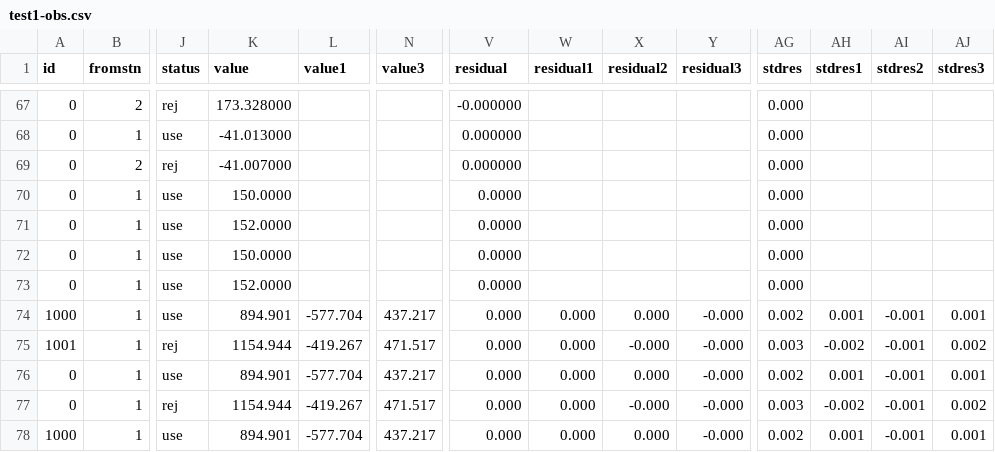
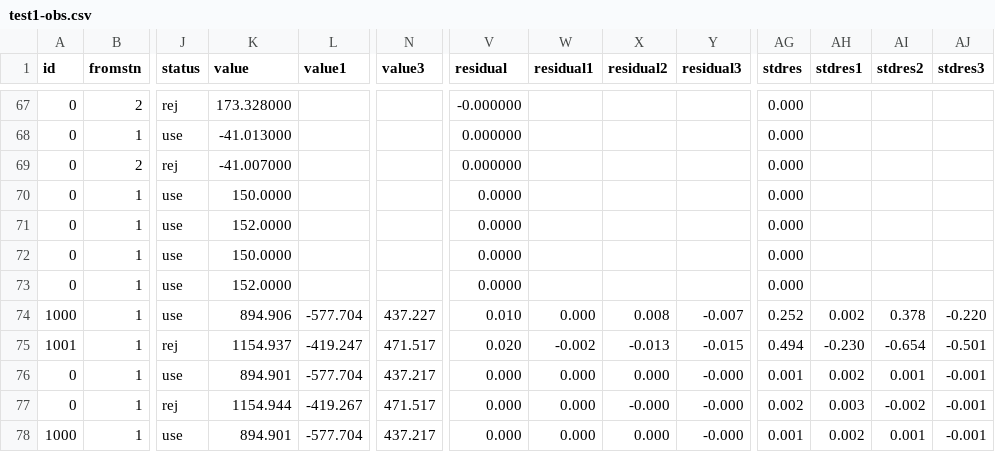
Before and after one commit to linz/snap, a CSV file: regression_tests/snap/check/test1-obs.csv, drawn as a sheet; only a part is shown, gaps mark what is left out; the diff covers the shown part only; the diff names each change by its address in the sheet, - before the commit and + after, or states it on an @@ line.

```diff
--- a/regression_tests/snap/check/test1-obs.csv
+++ b/regression_tests/snap/check/test1-obs.csv
-K74 (value): 894.901
+K74 (value): 894.906
-N74 (value3): 437.217
+N74 (value3): 437.227
-V74 (residual): 0.000
+V74 (residual): 0.010
-X74 (residual2): 0.000
+X74 (residual2): 0.008
-Y74 (residual3): -0.000
+Y74 (residual3): -0.007
-AG74 (stdres): 0.002
+AG74 (stdres): 0.252
-AH74 (stdres1): 0.001
+AH74 (stdres1): 0.002
-AI74 (stdres2): -0.001
+AI74 (stdres2): 0.378
-AJ74 (stdres3): 0.001
+AJ74 (stdres3): -0.220
-K75 (value): 1154.944
+K75 (value): 1154.937
-L75 (value1): -419.267
+L75 (value1): -419.247
-V75 (residual): 0.000
+V75 (residual): 0.020
-W75 (residual1): 0.000
+W75 (residual1): -0.002
-X75 (residual2): -0.000
+X75 (residual2): -0.013
-Y75 (residual3): -0.000
+Y75 (residual3): -0.015
-AG75 (stdres): 0.003
+AG75 (stdres): 0.494
-AH75 (stdres1): -0.002
+AH75 (stdres1): -0.230
-AI75 (stdres2): -0.001
+AI75 (stdres2): -0.654
-AJ75 (stdres3): 0.002
+AJ75 (stdres3): -0.501
-AG76 (stdres): 0.002
+AG76 (stdres): 0.001
-AH76 (stdres1): 0.001
+AH76 (stdres1): 0.002
-AI76 (stdres2): -0.001
+AI76 (stdres2): 0.001
-AJ76 (stdres3): 0.001
+AJ76 (stdres3): -0.001
-AG77 (stdres): 0.003
+AG77 (stdres): 0.002
-AH77 (stdres1): -0.002
+AH77 (stdres1): 0.003
-AI77 (stdres2): -0.001
+AI77 (stdres2): -0.002
-AJ77 (stdres3): 0.002
+AJ77 (stdres3): -0.001
-AG78 (stdres): 0.002
+AG78 (stdres): 0.001
-AH78 (stdres1): 0.001
+AH78 (stdres1): 0.002
-AI78 (stdres2): -0.001
+AI78 (stdres2): 0.001
-AJ78 (stdres3): 0.001
+AJ78 (stdres3): -0.001
```
Also changed, not shown: 114 edited cells elsewhere in this file, regression_tests/snap/check/test1-metadata.csv, regression_tests/snap/check/test1a-metadata.csv, 8 other files.
